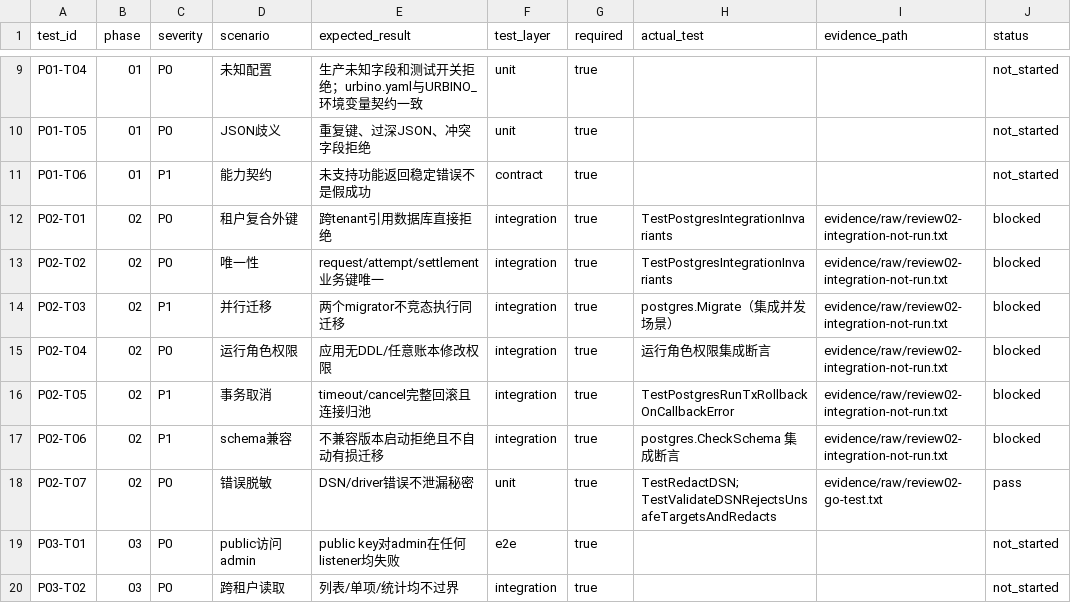
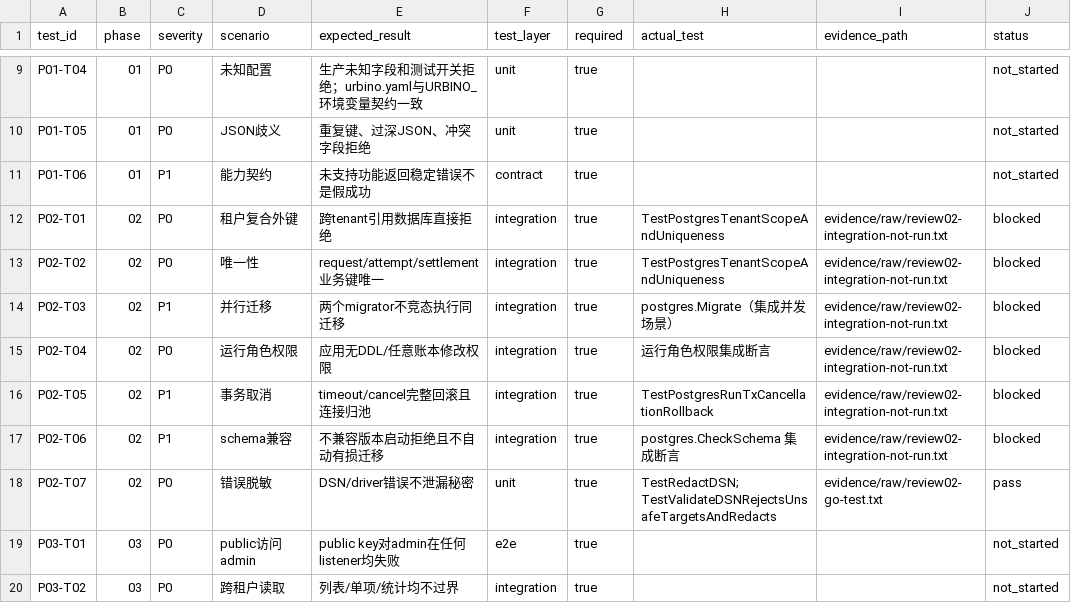
Before and after one commit to starhui-dev/urbino, a CSV file: checklists/test-matrix.csv, drawn as a sheet; only a part is shown, gaps mark what is left out.

```diff
--- a/checklists/test-matrix.csv
+++ b/checklists/test-matrix.csv
@@ -11,7 +11,7 @@ P01-T05,01,P0,JSON歧义,重复键、过深JSON、冲突字段拒绝,unit,true,,
 P01-T06,01,P1,能力契约,未支持功能返回稳定错误不是假成功,contract,true,,,not_started
-P02-T01,02,P0,租户复合外键,跨tenant引用数据库直接拒绝,integration,true,TestPostgresIntegrationInvariants,evidence/raw/review02-integration-not-run.txt,blocked
-P02-T02,02,P0,唯一性,request/attempt/settlement业务键唯一,integration,true,TestPostgresIntegrationInvariants,evidence/raw/review02-integration-not-run.txt,blocked
+P02-T01,02,P0,租户复合外键,跨tenant引用数据库直接拒绝,integration,true,TestPostgresTenantScopeAndUniqueness,evidence/raw/review02-integration-not-run.txt,blocked
+P02-T02,02,P0,唯一性,request/attempt/settlement业务键唯一,integration,true,TestPostgresTenantScopeAndUniqueness,evidence/raw/review02-integration-not-run.txt,blocked
 P02-T03,02,P1,并行迁移,两个migrator不竞态执行同迁移,integration,true,postgres.Migrate（集成并发场景）,evidence/raw/review02-integration-not-run.txt,blocked
 P02-T04,02,P0,运行角色权限,应用无DDL/任意账本修改权限,integration,true,运行角色权限集成断言,evidence/raw/review02-integration-not-run.txt,blocked
-P02-T05,02,P1,事务取消,timeout/cancel完整回滚且连接归池,integration,true,TestPostgresRunTxRollbackOnCallbackError,evidence/raw/review02-integration-not-run.txt,blocked
+P02-T05,02,P1,事务取消,timeout/cancel完整回滚且连接归池,integration,true,TestPostgresRunTxCancellationRollback,evidence/raw/review02-integration-not-run.txt,blocked
 P02-T06,02,P1,schema兼容,不兼容版本启动拒绝且不自动有损迁移,integration,true,postgres.CheckSchema 集成断言,evidence/raw/review02-integration-not-run.txt,blocked
```
Also changed, not shown: 38 other files.
